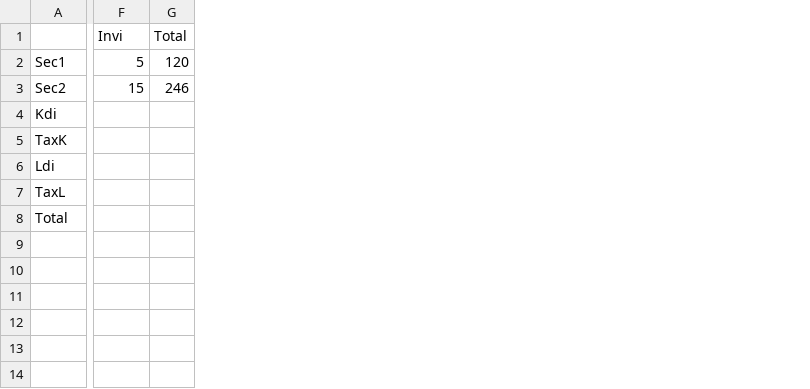
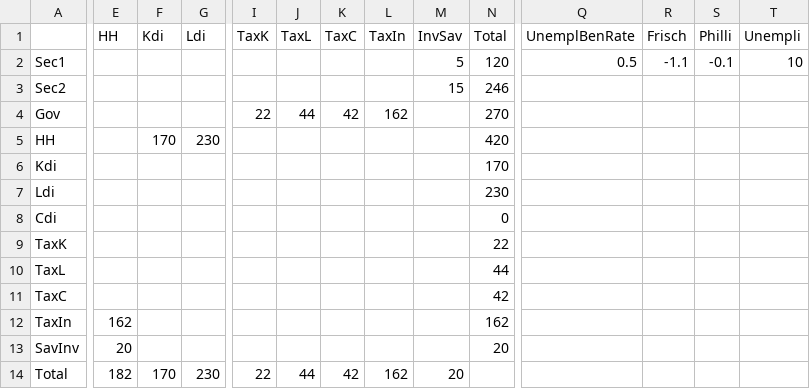
Before and after one commit to EliLazarus/CGE-Julia_EL, a CSV file: IOData.csv, drawn as a sheet; only a part is shown, gaps mark what is left out; removed rows and columns are numbered as before the commit, all else as after; rows hold the shown columns only; the diff covers the shown part only; the diff names each change by its address in the sheet, - before the commit and + after, or states it on an @@ line.

Commit message:
Full Match to EcoMod module 6 and data to 'SAM'

```diff
--- a/IOData.csv
+++ b/IOData.csv
+column E (HH), row 14: 182
+column F (Kdi), row 14: 170
+column G (Ldi), row 14: 230
+column I (TaxK), row 14: 22
+column J (TaxL), row 14: 44
+column K (TaxC), row 14: 42
+column L (TaxIn), row 14: 162
+column Q (UnemplBenRate), row 2: 0.5
+column R (Frisch), row 2: -1.1
+column S (Philli), row 2: -0.1
+column T (Unempli), row 2: 10
-M1: Invi
+M1: InvSav
+row 4: Gov |  |  |  | 22 | 44 | 42 | 162 |  | 270
+row 5: HH |  | 170 | 230 |  |  |  |  |  | 420
-N6 (Total): (empty)
+N6 (Total): 170
-row 5: TaxK
-N7 (Total): (empty)
+N7 (Total): 230
+row 8: Cdi |  |  |  |  |  |  |  |  | 0
+row 9: TaxK |  |  |  |  |  |  |  |  | 22
-N10 (Total): (empty)
+N10 (Total): 44
+row 11: TaxC |  |  |  |  |  |  |  |  | 42
+row 12: TaxIn | 162 |  |  |  |  |  |  |  | 162
+row 13: SavInv | 20 |  |  |  |  |  |  |  | 20
-M14 (InvSav): (empty)
+M14 (InvSav): 20
```
Also changed, not shown: 6 edited cells elsewhere in this file, 1 other file.
